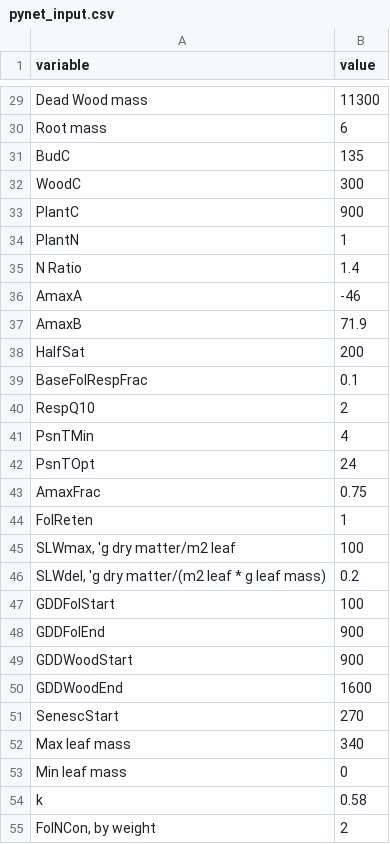
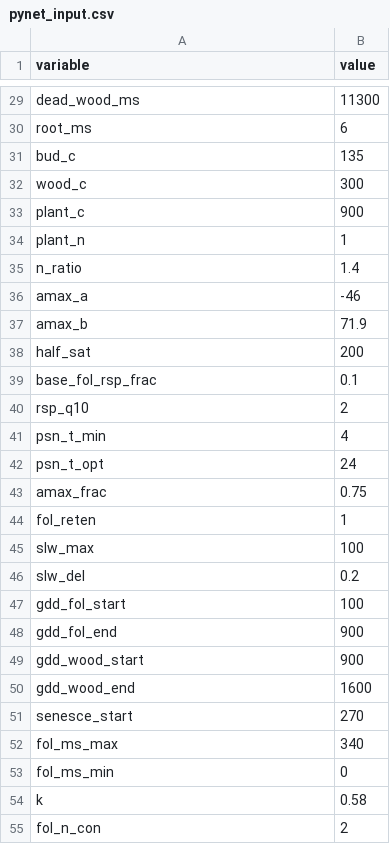
Before and after one commit to Jack-Hastings/PYnET, a CSV file: Input/pynet_input.csv, drawn as a sheet; only a part is shown, gaps mark what is left out; the diff covers the shown part only; the diff names each change by its address in the sheet, - before the commit and + after, or states it on an @@ line.

Commit message:
variable accounting

```diff
--- a/Input/pynet_input.csv
+++ b/Input/pynet_input.csv
-A29 (variable): Dead Wood mass
+A29 (variable): dead_wood_ms
-A30 (variable): Root mass
+A30 (variable): root_ms
-A31 (variable): BudC
+A31 (variable): bud_c
-A32 (variable): WoodC
+A32 (variable): wood_c
-A33 (variable): PlantC
+A33 (variable): plant_c
-A34 (variable): PlantN
+A34 (variable): plant_n
-A35 (variable): N Ratio
+A35 (variable): n_ratio
-A36 (variable): AmaxA
+A36 (variable): amax_a
-A37 (variable): AmaxB
+A37 (variable): amax_b
-A38 (variable): HalfSat
+A38 (variable): half_sat
-A39 (variable): BaseFolRespFrac
+A39 (variable): base_fol_rsp_frac
-A40 (variable): RespQ10
+A40 (variable): rsp_q10
-A41 (variable): PsnTMin
+A41 (variable): psn_t_min
-A42 (variable): PsnTOpt
+A42 (variable): psn_t_opt
-A43 (variable): AmaxFrac
+A43 (variable): amax_frac
-A44 (variable): FolReten
+A44 (variable): fol_reten
-A45 (variable): SLWmax, 'g dry matter/m2 leaf
+A45 (variable): slw_max
-A46 (variable): SLWdel, 'g dry matter/(m2 leaf * g leaf mass)
+A46 (variable): slw_del
-A47 (variable): GDDFolStart
+A47 (variable): gdd_fol_start
-A48 (variable): GDDFolEnd
+A48 (variable): gdd_fol_end
-A49 (variable): GDDWoodStart
+A49 (variable): gdd_wood_start
-A50 (variable): GDDWoodEnd
+A50 (variable): gdd_wood_end
-A51 (variable): SenescStart
+A51 (variable): senesce_start
-A52 (variable): Max leaf mass
+A52 (variable): fol_ms_max
-A53 (variable): Min leaf mass
+A53 (variable): fol_ms_min
-A55 (variable): FolNCon, by weight
+A55 (variable): fol_n_con
```
Also changed, not shown: 63 edited cells elsewhere in this file, 3 other files.
